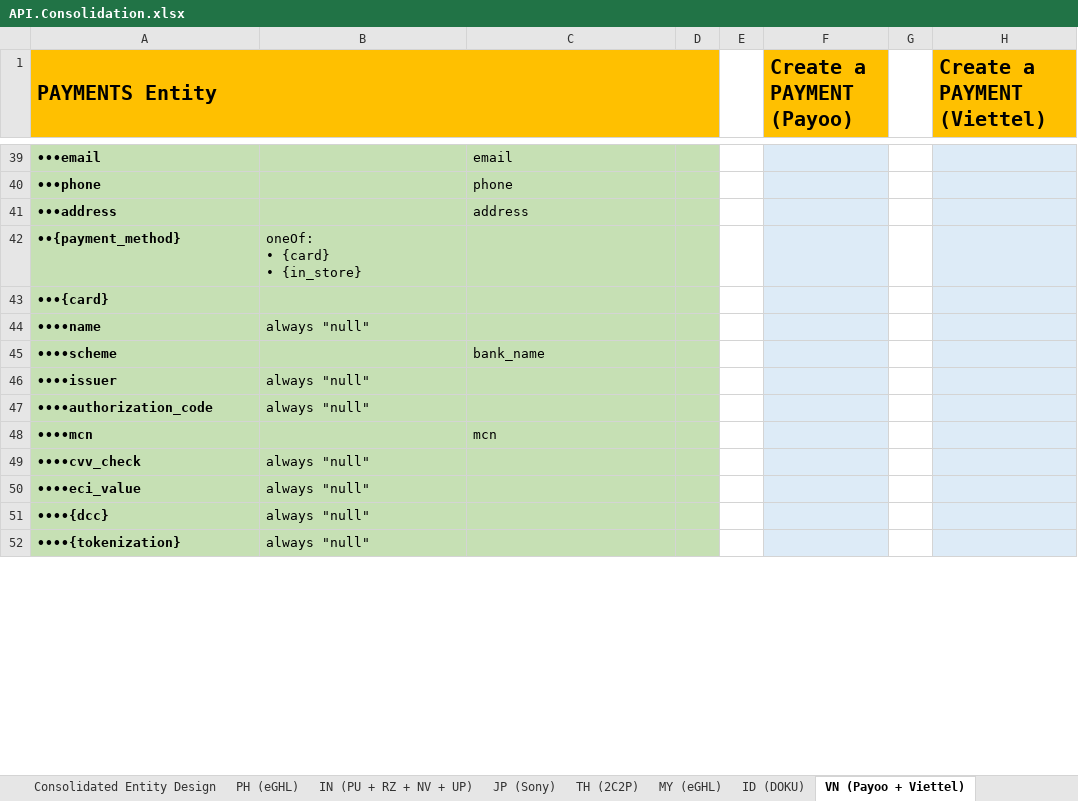
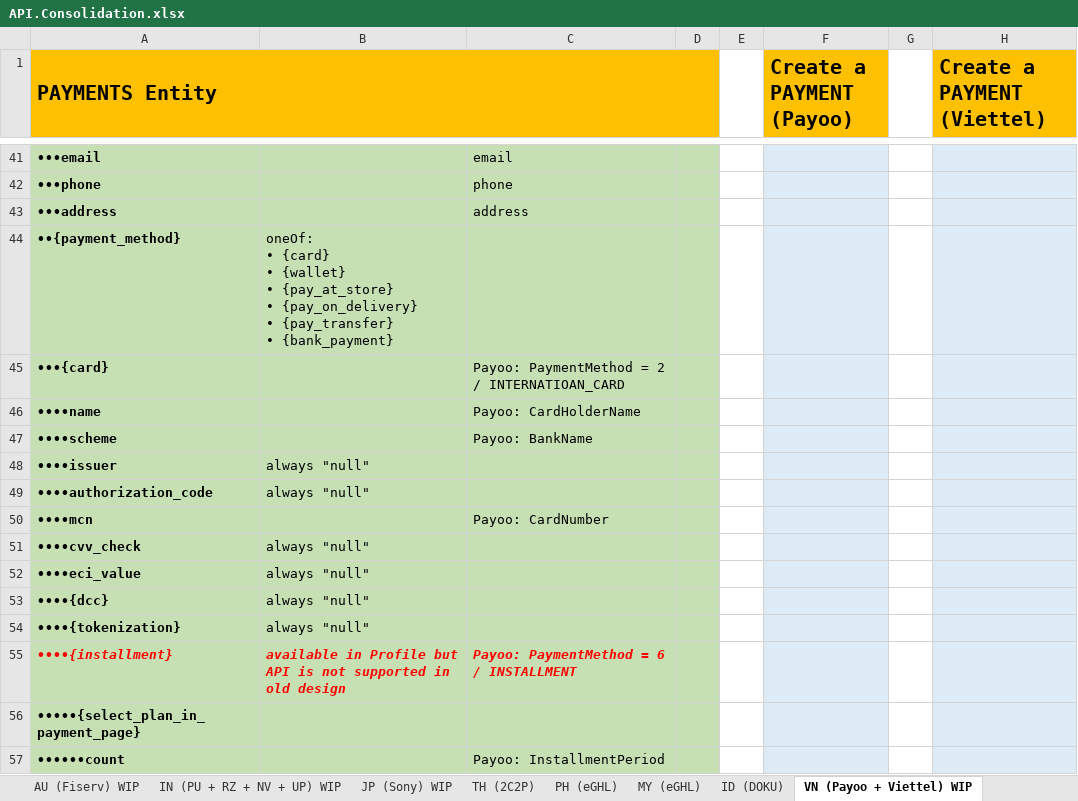
Before and after one commit to taftleung/ForTempUse, an Excel workbook: API.Consolidation.xlsx, sheet VN (Payoo + Viettel) WIP, drawn as a sheet; only a part is shown, gaps mark what is left out; values as stored, in another font and other column widths than the file's, no borders; addresses are those after the commit; ↵ is a line break in a cell; the diff covers the shown part only; the diff names each change by its address in the sheet, - before the commit and + after, or states it on an @@ line.

```diff
--- a/API.Consolidation.xlsx (sheet VN (Payoo + Viettel) WIP)
+++ b/API.Consolidation.xlsx (sheet VN (Payoo + Viettel) WIP)
-sheet tab: IN (PU + RZ + NV + UP)
+sheet tab: IN (PU + RZ + NV + UP) WIP
-sheet tab: JP (Sony)
+sheet tab: JP (Sony) WIP
-sheet tab: VN (Payoo + Viettel)
+sheet tab: VN (Payoo + Viettel) WIP
+sheet tab: AU (Fiserv) WIP
@@ sheet tab order changed: AU (Fiserv) WIP | IN (PU + RZ + NV + UP) WIP | JP (Sony) WIP | TH (2C2P) | PH (eGHL) | MY (eGHL) | ID (DOKU) | VN (Payoo + Viettel) WIP @@
-B44: …{card} ↵ • {in_store}
+B44: …{card} ↵ • {wallet} ↵ • {pay_at_store} ↵ • {pay_on_delivery} ↵ • {pay_transfer} ↵ • {bank_payment}
-C45: (empty)
+C45: Payoo: PaymentMethod = 2 / INTERNATIOAN_CARD
-B46: always "null"
+B46: (empty)
-C46: (empty)
+C46: Payoo: CardHolderName
-C47: bank_name
+C47: Payoo: BankName
-C50: mcn
+C50: Payoo: CardNumber
+row 55: ••••{installment} | available in Profile but API is not supported in old design | Payoo: PaymentMethod = 6 / INSTALLMENT
+row 56: •••••{select_plan_in_payment_page}
+row 57: ••••••count |  | Payoo: InstallmentPeriod
```
Also changed, not shown: 11 added rows, 6 removed rows, 14 edited cells and cell formats elsewhere in this sheet, sheet IN (PU + RZ + NV + UP) WIP, sheet JP (Sony) WIP, sheet MY (eGHL), sheet PH (eGHL), sheet TH (2C2P), sheet ID (DOKU), 2 more sheets.
